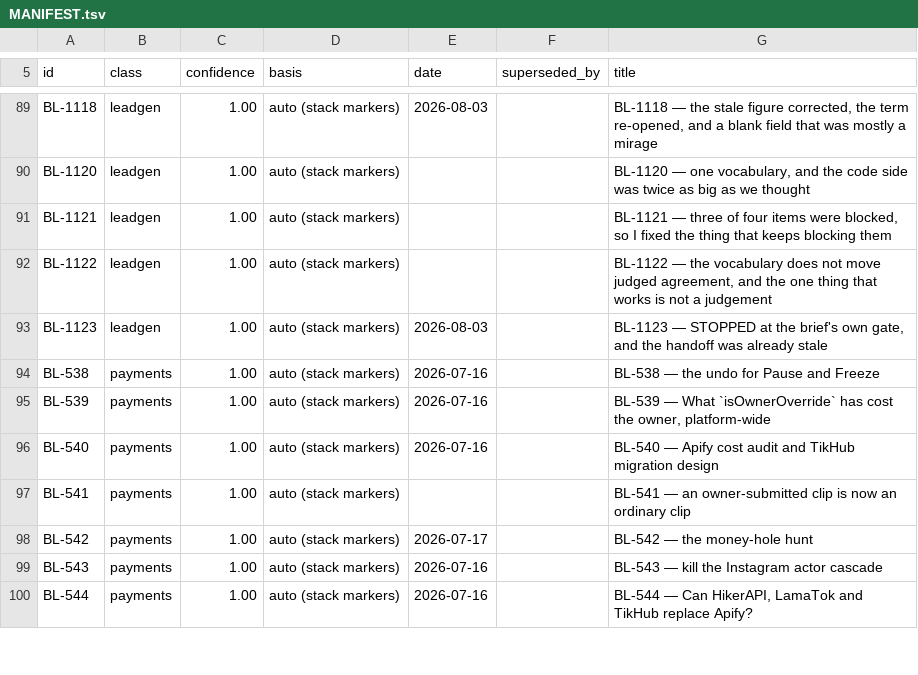
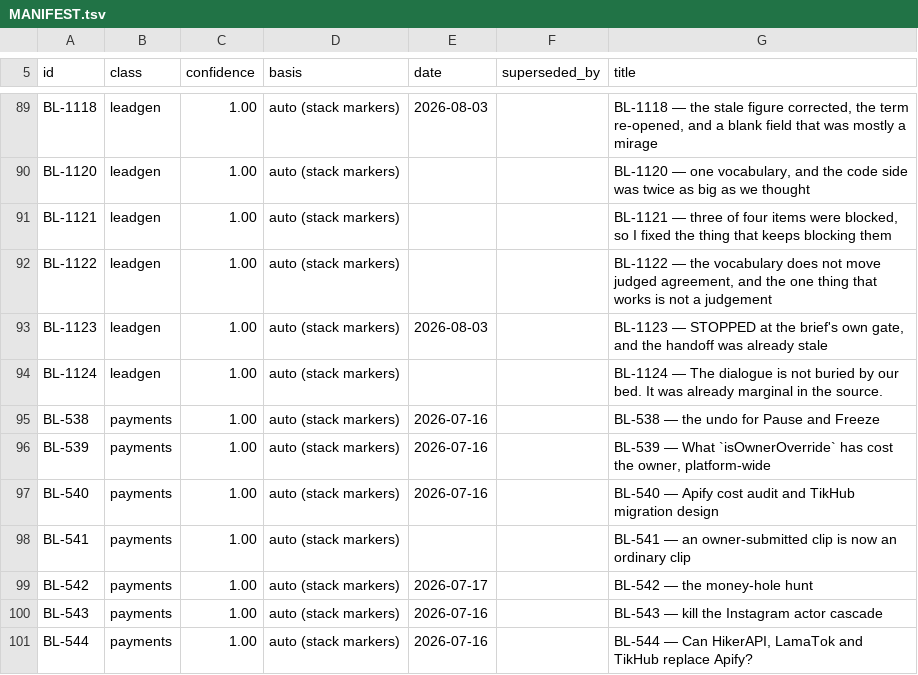
Before and after one commit to ilenader/clippershq-reports, a TSV file: MANIFEST.tsv, drawn as a sheet; only a part is shown, gaps mark what is left out.

Commit message:
BL-1124: the dialogue is not buried by our bed - it was already marginal in the source

```diff
--- a/MANIFEST.tsv
+++ b/MANIFEST.tsv
@@ -93,2 +93,3 @@ BL-1122	leadgen	1.00	auto (stack markers)			BL-1122 — the vocabulary does not
 BL-1123	leadgen	1.00	auto (stack markers)	2026-08-03		BL-1123 — STOPPED at the brief's own gate, and the handoff was already stale
+BL-1124	leadgen	1.00	auto (stack markers)			BL-1124 — The dialogue is not buried by our bed. It was already marginal in the source.
 BL-538	payments	1.00	auto (stack markers)	2026-07-16		BL-538 — the undo for Pause and Freeze
```
Also changed, not shown: 1 other file.
